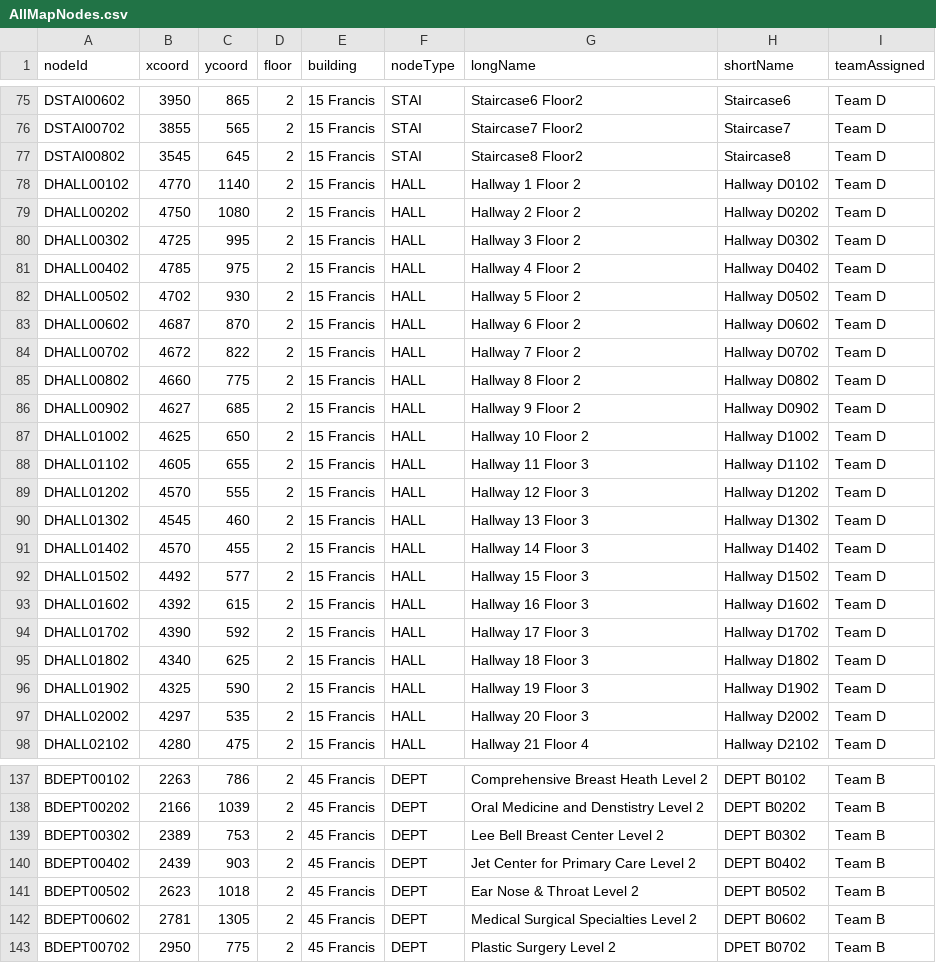
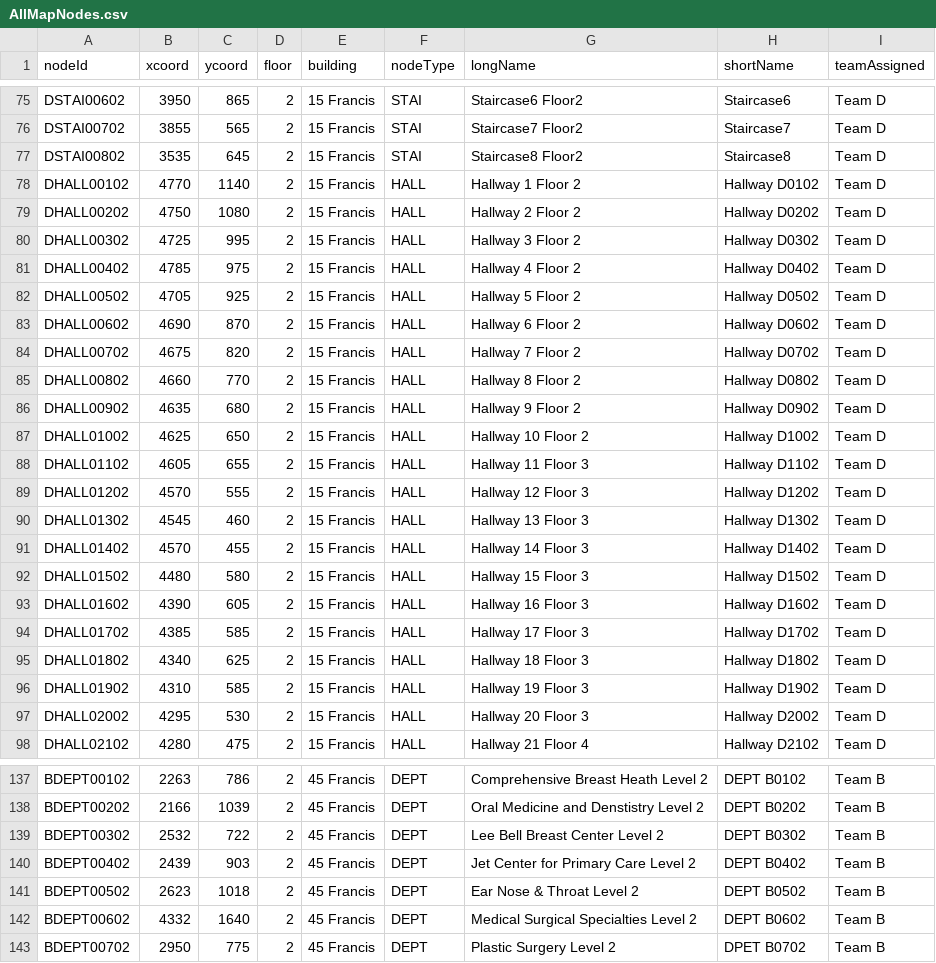
Before and after one commit to MingquanLiu/CS3733TeamDProject, a CSV file: csv/CsvNodes/AllMapNodes.csv, drawn as a sheet; only a part is shown, gaps mark what is left out; the diff covers the shown part only.

```diff
--- a/csv/CsvNodes/AllMapNodes.csv
+++ b/csv/CsvNodes/AllMapNodes.csv
@@ -76,3 +76,3 @@ DSTAI00602,3950,865,2,15 Francis,STAI,Staircase6 Floor2,Staircase6,Team D
 DSTAI00702,3855,565,2,15 Francis,STAI,Staircase7 Floor2,Staircase7,Team D
-DSTAI00802,3545,645,2,15 Francis,STAI,Staircase8 Floor2,Staircase8,Team D
+DSTAI00802,3535,645,2,15 Francis,STAI,Staircase8 Floor2,Staircase8,Team D
 DHALL00102,4770,1140,2,15 Francis,HALL,Hallway 1 Floor 2,Hallway D0102,Team D
@@ -81,7 +81,7 @@ DHALL00302,4725,995,2,15 Francis,HALL,Hallway 3 Floor 2,Hallway D0302,Team D
 DHALL00402,4785,975,2,15 Francis,HALL,Hallway 4 Floor 2,Hallway D0402,Team D
-DHALL00502,4702,930,2,15 Francis,HALL,Hallway 5 Floor 2,Hallway D0502,Team D
-DHALL00602,4687,870,2,15 Francis,HALL,Hallway 6 Floor 2,Hallway D0602,Team D
-DHALL00702,4672,822,2,15 Francis,HALL,Hallway 7 Floor 2,Hallway D0702,Team D
-DHALL00802,4660,775,2,15 Francis,HALL,Hallway 8 Floor 2,Hallway D0802,Team D
-DHALL00902,4627,685,2,15 Francis,HALL,Hallway 9 Floor 2,Hallway D0902,Team D
+DHALL00502,4705,925,2,15 Francis,HALL,Hallway 5 Floor 2,Hallway D0502,Team D
+DHALL00602,4690,870,2,15 Francis,HALL,Hallway 6 Floor 2,Hallway D0602,Team D
+DHALL00702,4675,820,2,15 Francis,HALL,Hallway 7 Floor 2,Hallway D0702,Team D
+DHALL00802,4660,770,2,15 Francis,HALL,Hallway 8 Floor 2,Hallway D0802,Team D
+DHALL00902,4635,680,2,15 Francis,HALL,Hallway 9 Floor 2,Hallway D0902,Team D
 DHALL01002,4625,650,2,15 Francis,HALL,Hallway 10 Floor 2,Hallway D1002,Team D
@@ -91,8 +91,8 @@ DHALL01302,4545,460,2,15 Francis,HALL,Hallway 13 Floor 3,Hallway D1302,Team D
 DHALL01402,4570,455,2,15 Francis,HALL,Hallway 14 Floor 3,Hallway D1402,Team D
-DHALL01502,4492,577,2,15 Francis,HALL,Hallway 15 Floor 3,Hallway D1502,Team D
-DHALL01602,4392,615,2,15 Francis,HALL,Hallway 16 Floor 3,Hallway D1602,Team D
-DHALL01702,4390,592,2,15 Francis,HALL,Hallway 17 Floor 3,Hallway D1702,Team D
+DHALL01502,4480,580,2,15 Francis,HALL,Hallway 15 Floor 3,Hallway D1502,Team D
+DHALL01602,4390,605,2,15 Francis,HALL,Hallway 16 Floor 3,Hallway D1602,Team D
+DHALL01702,4385,585,2,15 Francis,HALL,Hallway 17 Floor 3,Hallway D1702,Team D
 DHALL01802,4340,625,2,15 Francis,HALL,Hallway 18 Floor 3,Hallway D1802,Team D
-DHALL01902,4325,590,2,15 Francis,HALL,Hallway 19 Floor 3,Hallway D1902,Team D
-DHALL02002,4297,535,2,15 Francis,HALL,Hallway 20 Floor 3,Hallway D2002,Team D
+DHALL01902,4310,585,2,15 Francis,HALL,Hallway 19 Floor 3,Hallway D1902,Team D
+DHALL02002,4295,530,2,15 Francis,HALL,Hallway 20 Floor 3,Hallway D2002,Team D
 DHALL02102,4280,475,2,15 Francis,HALL,Hallway 21 Floor 4,Hallway D2102,Team D
@@ -138,6 +138,6 @@ BDEPT00102,2263,786,2,45 Francis,DEPT,Comprehensive Breast Heath Level 2,DEPT B0
 BDEPT00202,2166,1039,2,45 Francis,DEPT,Oral Medicine and Denstistry Level 2,DEPT B0202,Team B
-BDEPT00302,2389,753,2,45 Francis,DEPT,Lee Bell Breast Center Level 2,DEPT B0302,Team B
+BDEPT00302,2532,722,2,45 Francis,DEPT,Lee Bell Breast Center Level 2,DEPT B0302,Team B
 BDEPT00402,2439,903,2,45 Francis,DEPT,Jet Center for Primary Care Level 2,DEPT B0402,Team B
 BDEPT00502,2623,1018,2,45 Francis,DEPT,Ear Nose & Throat Level 2,DEPT B0502,Team B
-BDEPT00602,2781,1305,2,45 Francis,DEPT,Medical Surgical Specialties Level 2,DEPT B0602,Team B
+BDEPT00602,4332,1640,2,45 Francis,DEPT,Medical Surgical Specialties Level 2,DEPT B0602,Team B
 BDEPT00702,2950,775,2,45 Francis,DEPT,Plastic Surgery Level 2,DPET B0702,Team B
```
Also changed, not shown: 23 edited cells elsewhere in this file, 3 other files.
